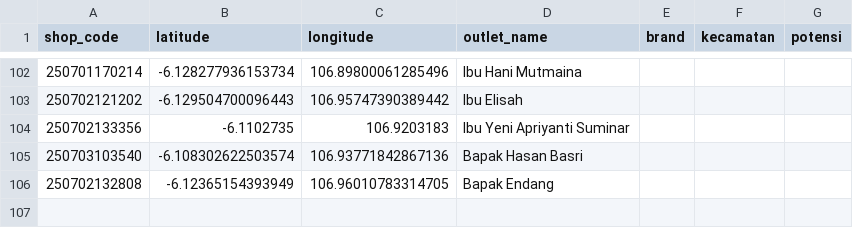
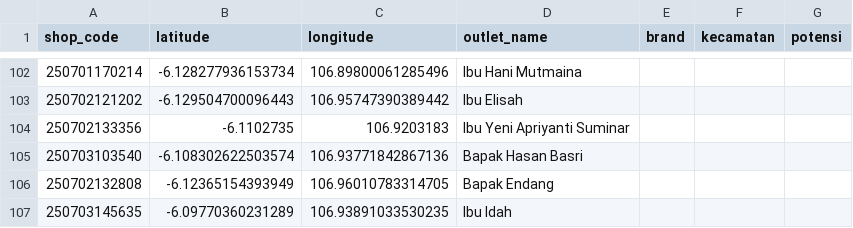
Before and after one commit to AlimanIrawan/indonesia-map-feishu-integration, a CSV file: public/markers.csv, drawn as a sheet; only a part is shown, gaps mark what is left out.

```diff
--- a/public/markers.csv
+++ b/public/markers.csv
@@ -106 +106,2 @@ shop_code,latitude,longitude,outlet_name,brand,kecamatan,potensi
 250702132808,-6.12365154393949,106.96010783314705,Bapak Endang,,,
+250703145635,-6.09770360231289,106.93891033530235,Ibu Idah,,,
```
